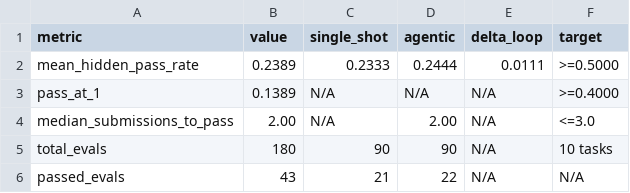
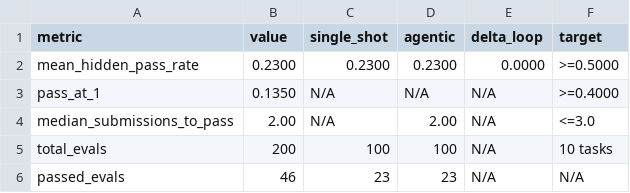
Before and after one commit to alpeware/clj-einsum, a CSV file: resources/proposals/gate3_evals/clojure_bench/summary.csv, drawn as a sheet.

Commit message:
[gate3/clojure-bench] stage2-impl: evaluate gemma-4-12b-it-qat-int4 with rep=1.15
- Evaluated gemma-4-12b-it-qat-int4 with repetition penalty 1.15 across 10 sealed tasks (single-shot @4096, agentic @1536).
- Pass rate: Single-shot 2/10 (20.0%), Agentic 1/10 (10.0%), Matched Union 3/10 (30.0%) vs 2/10 (20.0%) at rep=1.0.
- Trace & loop analysis: 8/10 single-shot and 7/10 agentic generations saturated token budgets on Turn 1 with 0 tool calls. Repetition penalty 1.15 breaks verbatim token loops but collapses into phrasing cycles under greedy decoding.
- Full suite wall clock baseline: 1592.2s (26.5 min) with 41.4 tok/s single-shot and 27.5 tok/s agentic decode throughput.
- Ledger updated to 200 validated EDN records with clean format, lint, and fast tests.

```diff
--- a/resources/proposals/gate3_evals/clojure_bench/summary.csv
+++ b/resources/proposals/gate3_evals/clojure_bench/summary.csv
@@ -1,6 +1,6 @@
 metric,value,single_shot,agentic,delta_loop,target
-mean_hidden_pass_rate,0.2389,0.2333,0.2444,0.0111,>=0.5000
-pass_at_1,0.1389,N/A,N/A,N/A,>=0.4000
+mean_hidden_pass_rate,0.2300,0.2300,0.2300,0.0000,>=0.5000
+pass_at_1,0.1350,N/A,N/A,N/A,>=0.4000
 median_submissions_to_pass,2.00,N/A,2.00,N/A,<=3.0
-total_evals,180,90,90,N/A,10 tasks
-passed_evals,43,21,22,N/A,N/A
+total_evals,200,100,100,N/A,10 tasks
+passed_evals,46,23,23,N/A,N/A
```
Also changed, not shown: 1 other file.
